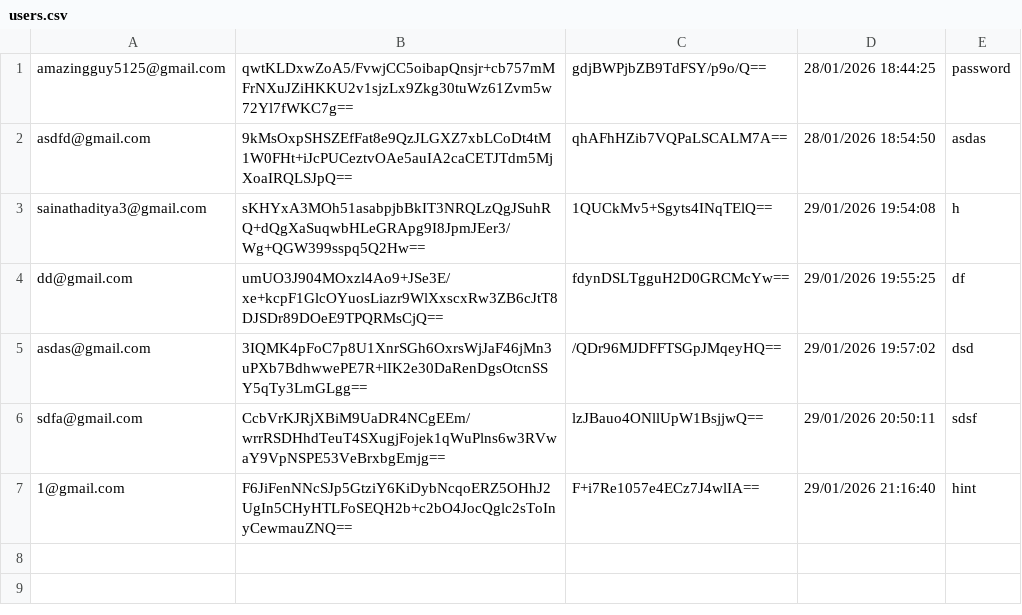
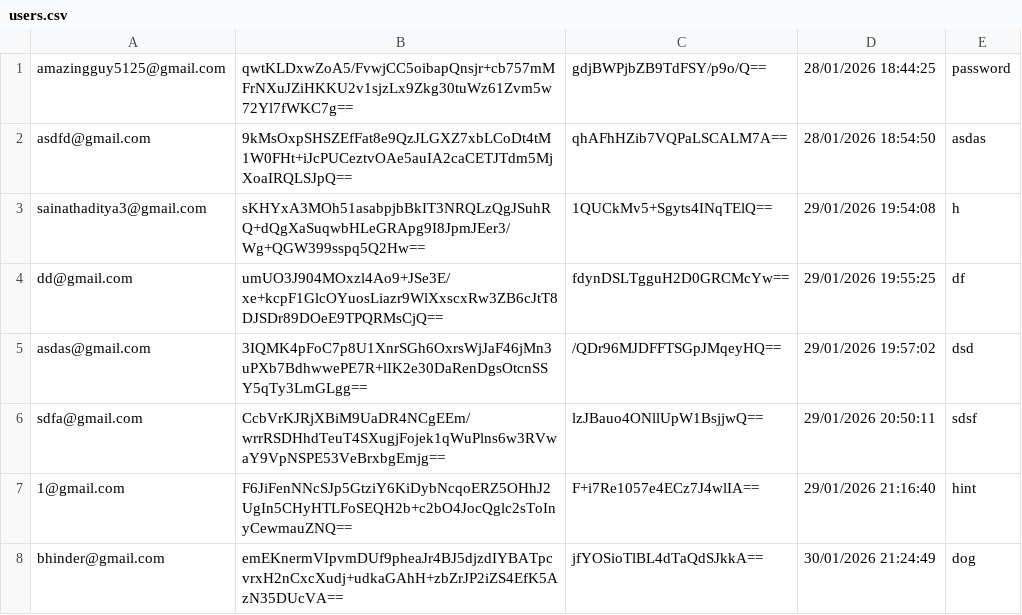
Before and after one commit to aditya-66s/RevisionAssistant, a CSV file: files/users.csv, drawn as a sheet; the diff names each change by its address in the sheet, - before the commit and + after, or states it on an @@ line.

```diff
--- a/files/users.csv
+++ b/files/users.csv
+row 8: bhinder@gmail.com | emEKnermVIpvmDUf9pheaJr4BJ5djzdIYBATpcvrxH2nCxcXudj+udkaGAhH+zbZrJP2iZS4EfK5AzN35DUcVA== | jfYOSioTlBL4dTaQdSJkkA== | 30/01/2026 21:24:49 | dog
```
Also changed, not shown: 25 other files.
